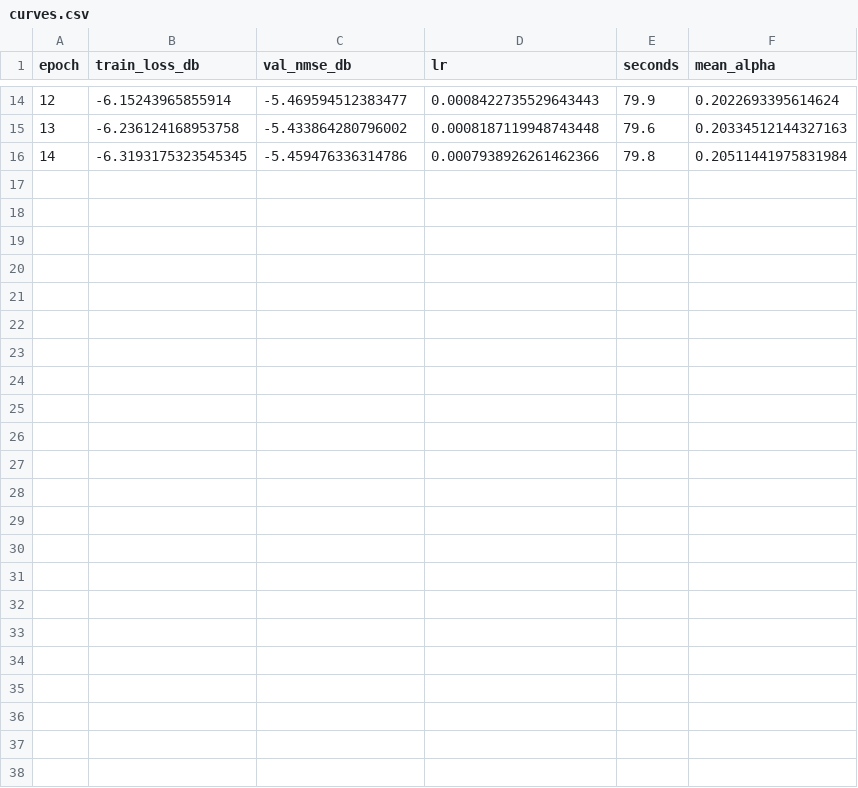
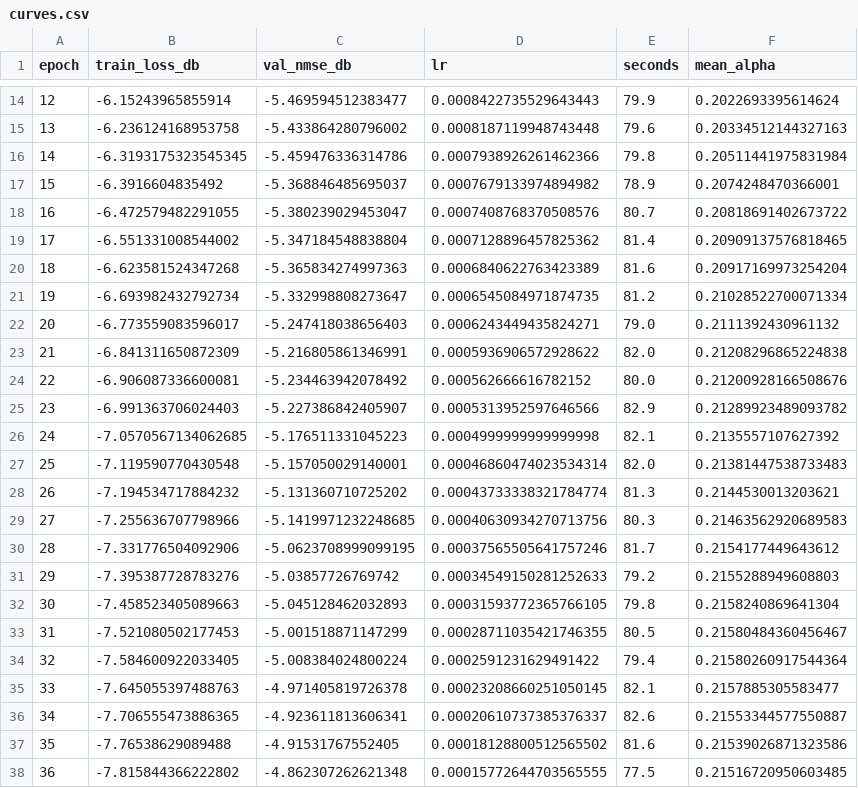
Before and after one commit to haatim10/Rydberg, a CSV file: results/track_d/stage1/arm1a_full_warmstart/curves.csv, drawn as a sheet; only a part is shown, gaps mark what is left out; the diff names each change by its address in the sheet, - before the commit and + after, or states it on an @@ line.

```diff
--- a/results/track_d/stage1/arm1a_full_warmstart/curves.csv
+++ b/results/track_d/stage1/arm1a_full_warmstart/curves.csv
+row 17: 15 | -6.3916604835492 | -5.368846485695037 | 0.0007679133974894982 | 78.9 | 0.2074248470366001
+row 18: 16 | -6.472579482291055 | -5.380239029453047 | 0.0007408768370508576 | 80.7 | 0.20818691402673722
+row 19: 17 | -6.551331008544002 | -5.347184548838804 | 0.0007128896457825362 | 81.4 | 0.20909137576818465
+row 20: 18 | -6.623581524347268 | -5.365834274997363 | 0.0006840622763423389 | 81.6 | 0.20917169973254204
+row 21: 19 | -6.693982432792734 | -5.332998808273647 | 0.0006545084971874735 | 81.2 | 0.21028522700071334
+row 22: 20 | -6.773559083596017 | -5.247418038656403 | 0.0006243449435824271 | 79.0 | 0.2111392430961132
+row 23: 21 | -6.841311650872309 | -5.216805861346991 | 0.0005936906572928622 | 82.0 | 0.21208296865224838
+row 24: 22 | -6.906087336600081 | -5.234463942078492 | 0.000562666616782152 | 80.0 | 0.21200928166508676
+row 25: 23 | -6.991363706024403 | -5.227386842405907 | 0.0005313952597646566 | 82.9 | 0.21289923489093782
+row 26: 24 | -7.0570567134062685 | -5.176511331045223 | 0.0004999999999999998 | 82.1 | 0.2135557107627392
+row 27: 25 | -7.119590770430548 | -5.157050029140001 | 0.00046860474023534314 | 82.0 | 0.21381447538733483
+row 28: 26 | -7.194534717884232 | -5.131360710725202 | 0.00043733338321784774 | 81.3 | 0.2144530013203621
+row 29: 27 | -7.255636707798966 | -5.1419971232248685 | 0.00040630934270713756 | 80.3 | 0.21463562920689583
+row 30: 28 | -7.331776504092906 | -5.0623708999099195 | 0.00037565505641757246 | 81.7 | 0.2154177449643612
+row 31: 29 | -7.395387728783276 | -5.03857726769742 | 0.00034549150281252633 | 79.2 | 0.2155288949608803
+row 32: 30 | -7.458523405089663 | -5.045128462032893 | 0.00031593772365766105 | 79.8 | 0.2158240869641304
+row 33: 31 | -7.521080502177453 | -5.001518871147299 | 0.00028711035421746355 | 80.5 | 0.21580484360456467
+row 34: 32 | -7.584600922033405 | -5.008384024800224 | 0.0002591231629491422 | 79.4 | 0.21580260917544364
+row 35: 33 | -7.645055397488763 | -4.971405819726378 | 0.00023208660251050145 | 82.1 | 0.2157885305583477
+row 36: 34 | -7.706555473886365 | -4.923611813606341 | 0.00020610737385376337 | 82.6 | 0.21553344577550887
+row 37: 35 | -7.76538629089488 | -4.91531767552405 | 0.00018128800512565502 | 81.6 | 0.21539026871323586
+row 38: 36 | -7.815844366222802 | -4.862307262621348 | 0.00015772644703565555 | 77.5 | 0.21516720950603485
```
